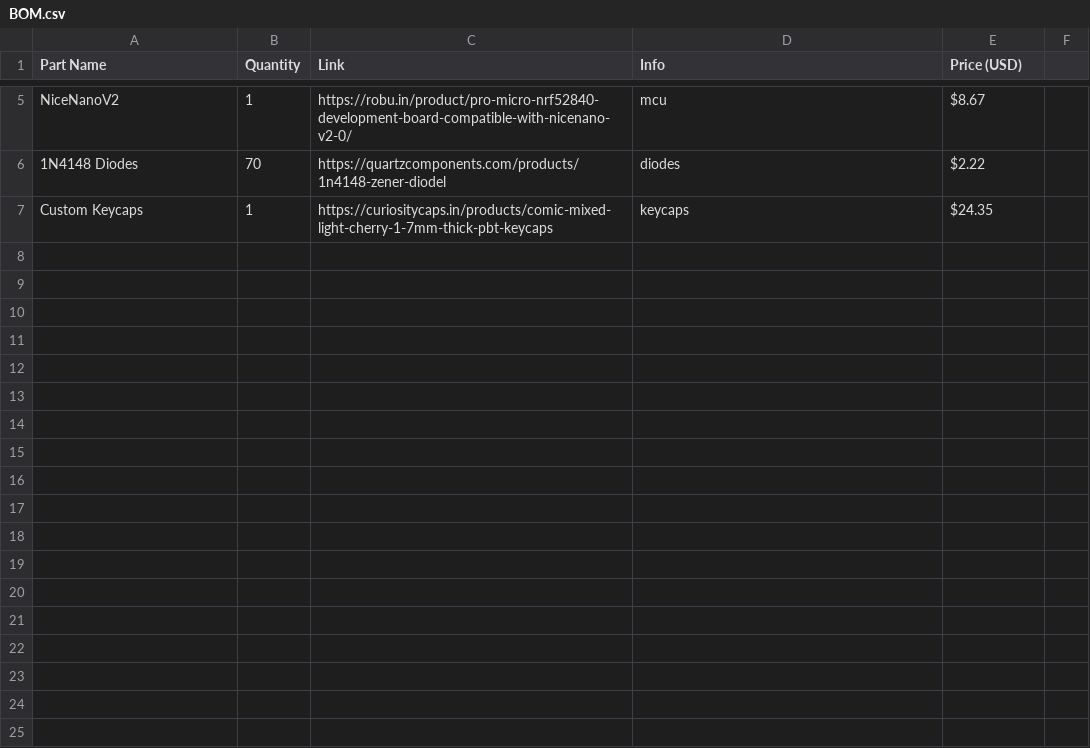
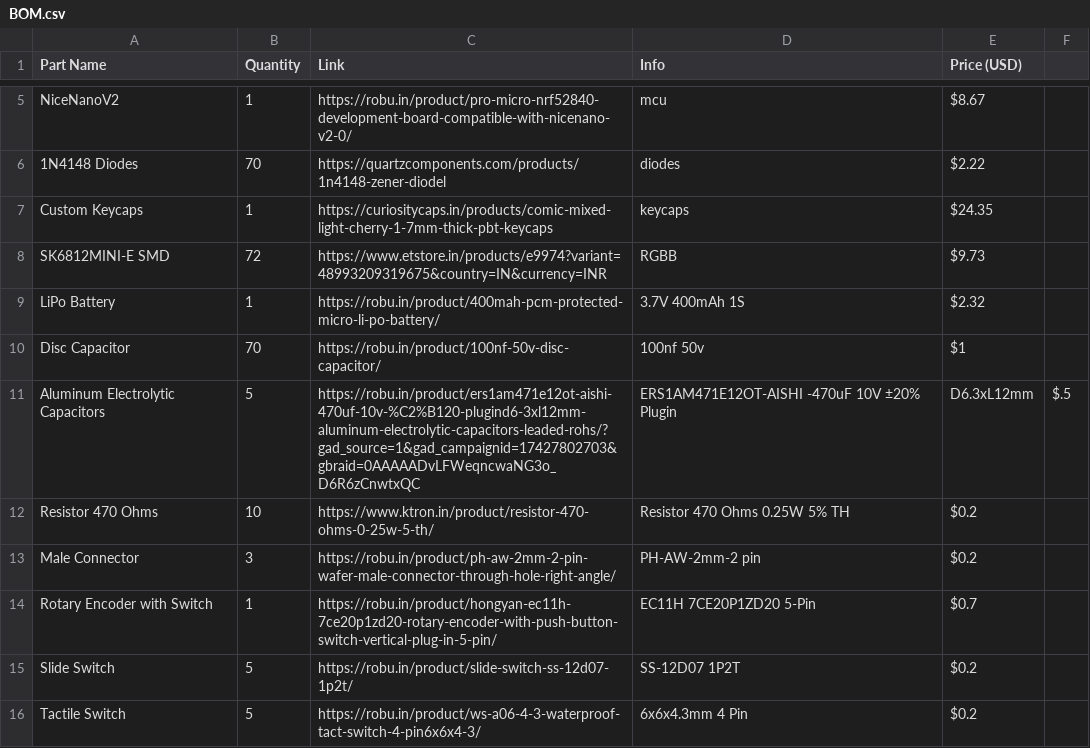
Before and after one commit to t2ofaced/cloudy, a CSV file: BOM.csv, drawn as a sheet; only a part is shown, gaps mark what is left out.

Commit message:
Update BOM.csv

```diff
--- a/BOM.csv
+++ b/BOM.csv
@@ -7 +7,10 @@ NiceNanoV2,1,https://robu.in/product/pro-micro-nrf52840-development-board-compat
 Custom Keycaps,1,https://curiositycaps.in/products/comic-mixed-light-cherry-1-7mm-thick-pbt-keycaps, keycaps, $24.35
+SK6812MINI-E SMD, 72,https://www.etstore.in/products/e9974?variant=48993209319675&country=IN&currency=INR, RGBB, $9.73
+LiPo Battery, 1,https://robu.in/product/400mah-pcm-protected-micro-li-po-battery/,  3.7V 400mAh 1S, $2.32
+Disc Capacitor, 70,https://robu.in/product/100nf-50v-disc-capacitor/, 100nf 50v, $1
+Aluminum Electrolytic Capacitors, 5,https://robu.in/product/ers1am471e12ot-aishi-470uf-10v-%C2%B120-plugind6-3xl12mm-aluminum-electrolytic-capacitors-leaded-rohs/?gad_source=1&gad_campaignid=17427802703&gbraid=0AAAAADvLFWeqncwaNG3o_D6R6zCnwtxQC, ERS1AM471E12OT-AISHI -470uF 10V ±20% Plugin,D6.3xL12mm, $.5
+Resistor 470 Ohms, 10,https://www.ktron.in/product/resistor-470-ohms-0-25w-5-th/, Resistor 470 Ohms 0.25W 5% TH, $0.2
+Male Connector, 3, https://robu.in/product/ph-aw-2mm-2-pin-wafer-male-connector-through-hole-right-angle/, PH-AW-2mm-2 pin, $0.2
+Rotary Encoder with Switch, 1, https://robu.in/product/hongyan-ec11h-7ce20p1zd20-rotary-encoder-with-push-button-switch-vertical-plug-in-5-pin/, EC11H 7CE20P1ZD20 5-Pin , $0.7
+Slide Switch, 5, https://robu.in/product/slide-switch-ss-12d07-1p2t/, SS-12D07 1P2T, $0.2
+Tactile Switch, 5, https://robu.in/product/ws-a06-4-3-waterproof-tact-switch-4-pin6x6x4-3/, 6x6x4.3mm 4 Pin, $0.2
```
